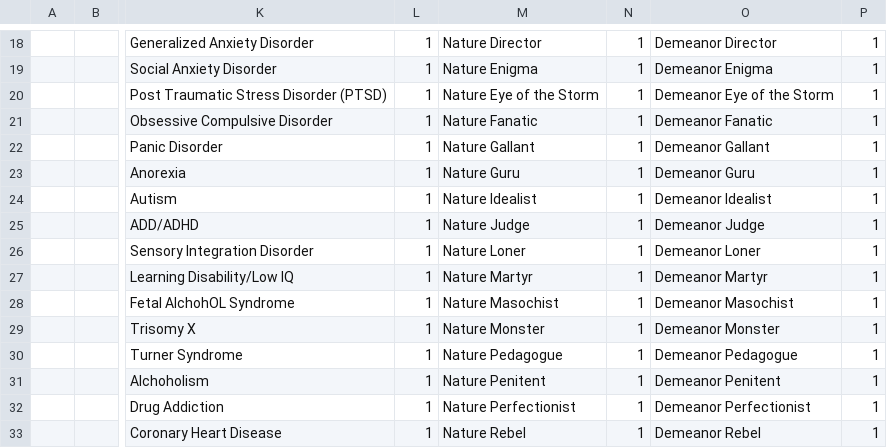
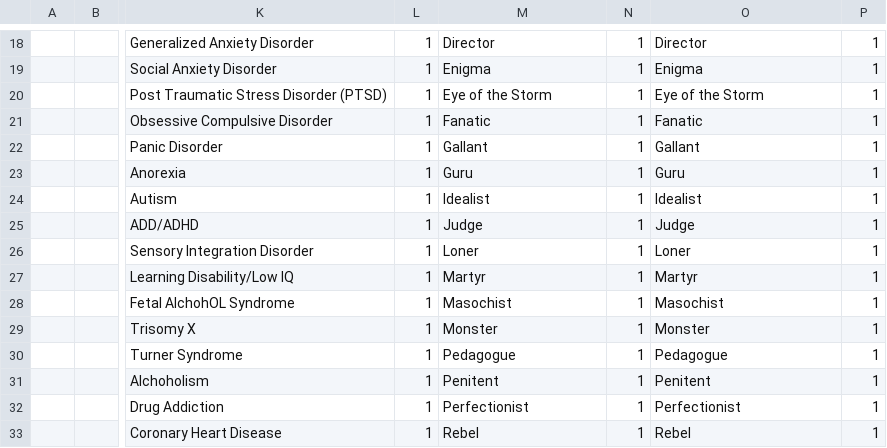
Before and after one commit to MarcusTrenton-Personal/NpcGenerator, a CSV file: Sample Configurations/Shawn NPCs.csv, drawn as a sheet; only a part is shown, gaps mark what is left out; the diff covers the shown part only; the diff names each change by its address in the sheet, - before the commit and + after, or states it on an @@ line.

Commit message:
Sample input configurations don't need to indentify/hint the trait group in the trait name, specifically Shawn's nature and demeanor. Instead the Generated NPCs will have the trait group in a header row.

```diff
--- a/Sample Configurations/Shawn NPCs.csv
+++ b/Sample Configurations/Shawn NPCs.csv
-M18: Nature Director
+M18: Director
-O18: Demeanor Director
+O18: Director
-M19: Nature Enigma
+M19: Enigma
-O19: Demeanor Enigma
+O19: Enigma
-M20: Nature Eye of the Storm
+M20: Eye of the Storm
-O20: Demeanor Eye of the Storm
+O20: Eye of the Storm
-M21: Nature Fanatic
+M21: Fanatic
-O21: Demeanor Fanatic
+O21: Fanatic
-M22: Nature Gallant
+M22: Gallant
-O22: Demeanor Gallant
+O22: Gallant
-M23: Nature Guru
+M23: Guru
-O23: Demeanor Guru
+O23: Guru
-M24: Nature Idealist
+M24: Idealist
-O24: Demeanor Idealist
+O24: Idealist
-M25: Nature Judge
+M25: Judge
-O25: Demeanor Judge
+O25: Judge
-M26: Nature Loner
+M26: Loner
-O26: Demeanor Loner
+O26: Loner
-M27: Nature Martyr
+M27: Martyr
-O27: Demeanor Martyr
+O27: Martyr
-M28: Nature Masochist
+M28: Masochist
-O28: Demeanor Masochist
+O28: Masochist
-M29: Nature Monster
+M29: Monster
-O29: Demeanor Monster
+O29: Monster
-M30: Nature Pedagogue
+M30: Pedagogue
-O30: Demeanor Pedagogue
+O30: Pedagogue
-M31: Nature Penitent
+M31: Penitent
-O31: Demeanor Penitent
+O31: Penitent
-M32: Nature Perfectionist
+M32: Perfectionist
-O32: Demeanor Perfectionist
+O32: Perfectionist
-M33: Nature Rebel
+M33: Rebel
-O33: Demeanor Rebel
+O33: Rebel
```
Also changed, not shown: 52 edited cells elsewhere in this file.
